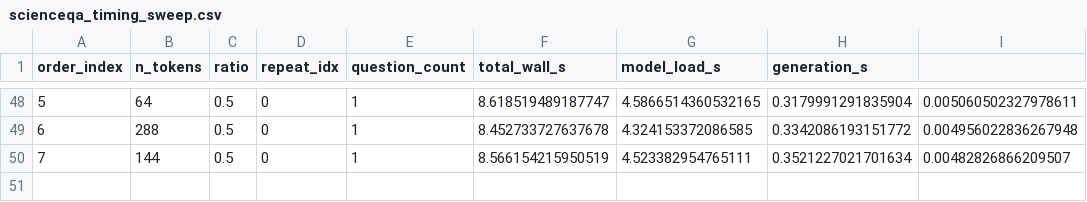
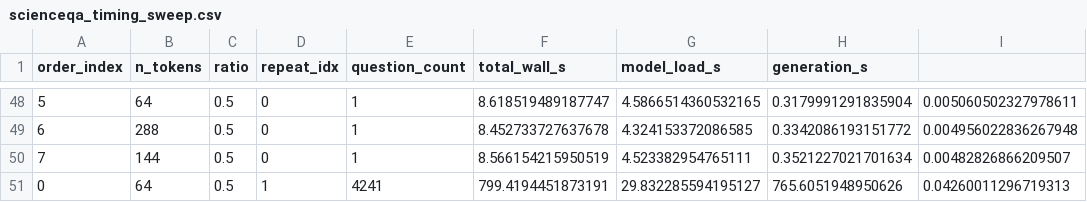
Before and after one commit to KingCorsair/GPU_Profiling, a CSV file: results/scienceqa_timing_sweep.csv, drawn as a sheet; only a part is shown, gaps mark what is left out.

```diff
--- a/results/scienceqa_timing_sweep.csv
+++ b/results/scienceqa_timing_sweep.csv
@@ -50 +50,2 @@ order_index,n_tokens,ratio,repeat_idx,question_count,total_wall_s,model_load_s,g
 7,144,0.5,0,1,8.566154215950519,4.523382954765111,0.3521227021701634,0.00482826866209507
+0,64,0.5,1,4241,799.4194451873191,29.832285594195127,765.6051948950626,0.04260011296719313
```
Also changed, not shown: 5 other files.
